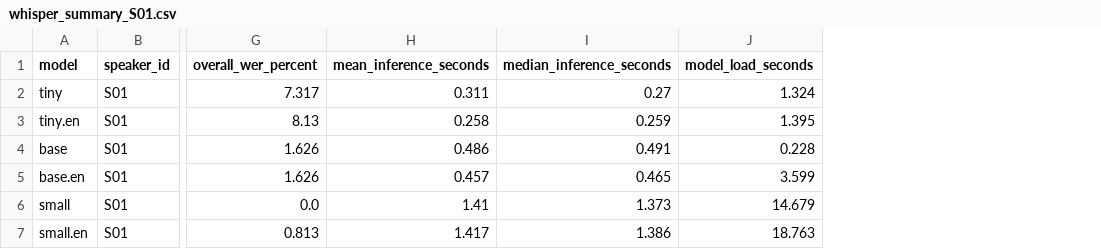
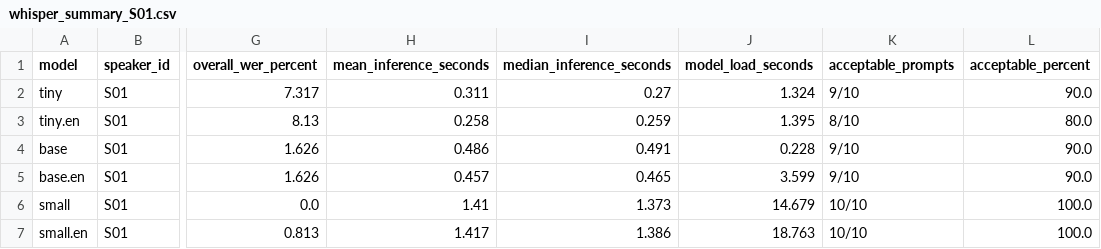
Before and after one commit to subashdurai252002-projects/thesis-social-robot-new-version, a CSV file: results/task_e_whisper_benchmark/whisper_summary_S01.csv, drawn as a sheet; only a part is shown, gaps mark what is left out; the diff names each change by its address in the sheet, - before the commit and + after, or states it on an @@ line.

```diff
--- a/results/task_e_whisper_benchmark/whisper_summary_S01.csv
+++ b/results/task_e_whisper_benchmark/whisper_summary_S01.csv
+column K (acceptable_prompts), rows 2-7: 9/10 | 8/10 | 9/10 | 9/10 | 10/10 | 10/10
+column L (acceptable_percent), rows 2-7: 90.0 | 80.0 | 90.0 | 90.0 | 100.0 | 100.0
```
Also changed, not shown: results/task_e_whisper_benchmark/whisper_results_S01.csv, 18 other files.
